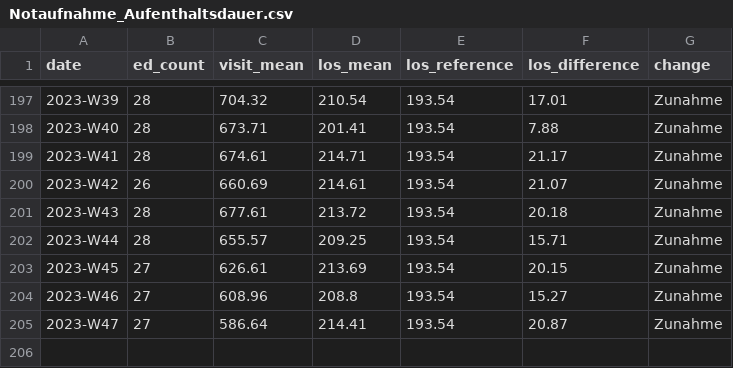
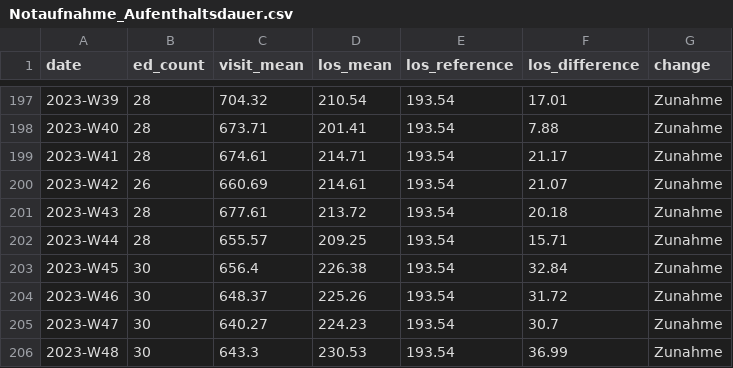
Before and after one commit to robert-koch-institut/AKTIN_Daten_zur_Aufenthaltsdauer_in_Notaufnahmen, a CSV file: Notaufnahme_Aufenthaltsdauer.csv, drawn as a sheet; only a part is shown, gaps mark what is left out.

```diff
--- a/Notaufnahme_Aufenthaltsdauer.csv
+++ b/Notaufnahme_Aufenthaltsdauer.csv
@@ -202,4 +202,5 @@ date,ed_count,visit_mean,los_mean,los_reference,los_difference,change
 2023-W44,28,655.57,209.25,193.54,15.71,Zunahme
-2023-W45,27,626.61,213.69,193.54,20.15,Zunahme
-2023-W46,27,608.96,208.8,193.54,15.27,Zunahme
-2023-W47,27,586.64,214.41,193.54,20.87,Zunahme
+2023-W45,30,656.4,226.38,193.54,32.84,Zunahme
+2023-W46,30,648.37,225.26,193.54,31.72,Zunahme
+2023-W47,30,640.27,224.23,193.54,30.7,Zunahme
+2023-W48,30,643.3,230.53,193.54,36.99,Zunahme
```
Also changed, not shown: 7 other files.
